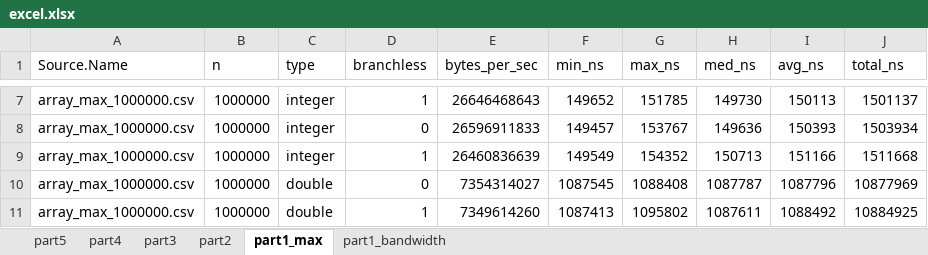
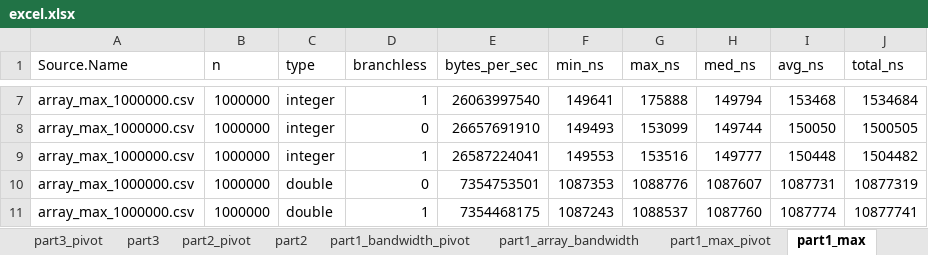
Before and after one commit to birsee/itcs-4145-cluster-compute, an Excel workbook: assignment-1/excel.xlsx, sheet part1_max, drawn as a sheet; only a part is shown, gaps mark what is left out; values as stored, in another font and other column widths than the file's, no borders; table styles not drawn; the diff covers the shown part only; the diff names each change by its address in the sheet, - before the commit and + after, or states it on an @@ line.

```diff
--- a/assignment-1/excel.xlsx (sheet part1_max)
+++ b/assignment-1/excel.xlsx (sheet part1_max)
-sheet tab: part1_bandwidth
+sheet tab: part3_pivot
+sheet tab: part2_pivot
+sheet tab: part1_bandwidth_pivot
+sheet tab: part1_array_bandwidth
+sheet tab: part1_max_pivot
-E7 (bytes_per_sec): 26646468643
+E7 (bytes_per_sec): 26063997540
-F7 (min_ns): 149652
+F7 (min_ns): 149641
-G7 (max_ns): 151785
+G7 (max_ns): 175888
-H7 (med_ns): 149730
+H7 (med_ns): 149794
-I7 (avg_ns): 150113
+I7 (avg_ns): 153468
-J7 (total_ns): 1501137
+J7 (total_ns): 1534684
-E8 (bytes_per_sec): 26596911833
+E8 (bytes_per_sec): 26657691910
-F8 (min_ns): 149457
+F8 (min_ns): 149493
-G8 (max_ns): 153767
+G8 (max_ns): 153099
-H8 (med_ns): 149636
+H8 (med_ns): 149744
-I8 (avg_ns): 150393
+I8 (avg_ns): 150050
-J8 (total_ns): 1503934
+J8 (total_ns): 1500505
-E9 (bytes_per_sec): 26460836639
+E9 (bytes_per_sec): 26587224041
-F9 (min_ns): 149549
+F9 (min_ns): 149553
-G9 (max_ns): 154352
+G9 (max_ns): 153516
-H9 (med_ns): 150713
+H9 (med_ns): 149777
-I9 (avg_ns): 151166
+I9 (avg_ns): 150448
-J9 (total_ns): 1511668
+J9 (total_ns): 1504482
-E10 (bytes_per_sec): 7354314027
+E10 (bytes_per_sec): 7354753501
-F10 (min_ns): 1087545
+F10 (min_ns): 1087353
-G10 (max_ns): 1088408
+G10 (max_ns): 1088776
-H10 (med_ns): 1087787
+H10 (med_ns): 1087607
-I10 (avg_ns): 1087796
+I10 (avg_ns): 1087731
-J10 (total_ns): 10877969
+J10 (total_ns): 10877319
-E11 (bytes_per_sec): 7349614260
+E11 (bytes_per_sec): 7354468175
-F11 (min_ns): 1087413
+F11 (min_ns): 1087243
-G11 (max_ns): 1095802
+G11 (max_ns): 1088537
-H11 (med_ns): 1087611
+H11 (med_ns): 1087760
-I11 (avg_ns): 1088492
+I11 (avg_ns): 1087774
-J11 (total_ns): 10884925
+J11 (total_ns): 10877741
```
Also changed, not shown: 258 edited cells elsewhere in this sheet, sheet part5, other sheet tabs, charts or pictures, 11 other files.
